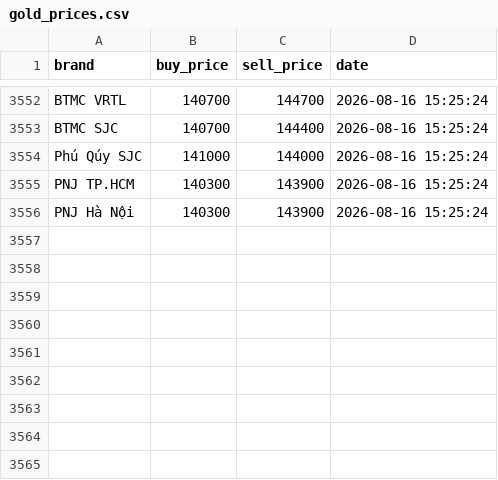
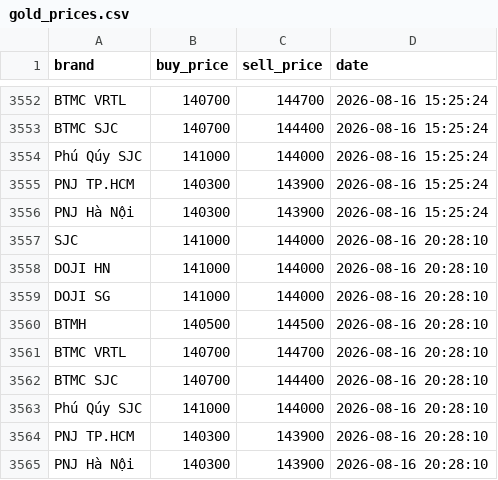
Before and after one commit to Thijnhhh/Vietnam-Gold-Price-Monitor, a CSV file: data/gold_prices.csv, drawn as a sheet; only a part is shown, gaps mark what is left out.

```diff
--- a/data/gold_prices.csv
+++ b/data/gold_prices.csv
@@ -3556 +3556,10 @@ PNJ TP.HCM,140300,143900,2026-08-16 15:25:24
 PNJ Hà Nội,140300,143900,2026-08-16 15:25:24
+SJC,141000,144000,2026-08-16 20:28:10
+DOJI HN,141000,144000,2026-08-16 20:28:10
+DOJI SG,141000,144000,2026-08-16 20:28:10
+BTMH,140500,144500,2026-08-16 20:28:10
+BTMC VRTL,140700,144700,2026-08-16 20:28:10
+BTMC SJC,140700,144400,2026-08-16 20:28:10
+Phú Qúy SJC,141000,144000,2026-08-16 20:28:10
+PNJ TP.HCM,140300,143900,2026-08-16 20:28:10
+PNJ Hà Nội,140300,143900,2026-08-16 20:28:10
```
